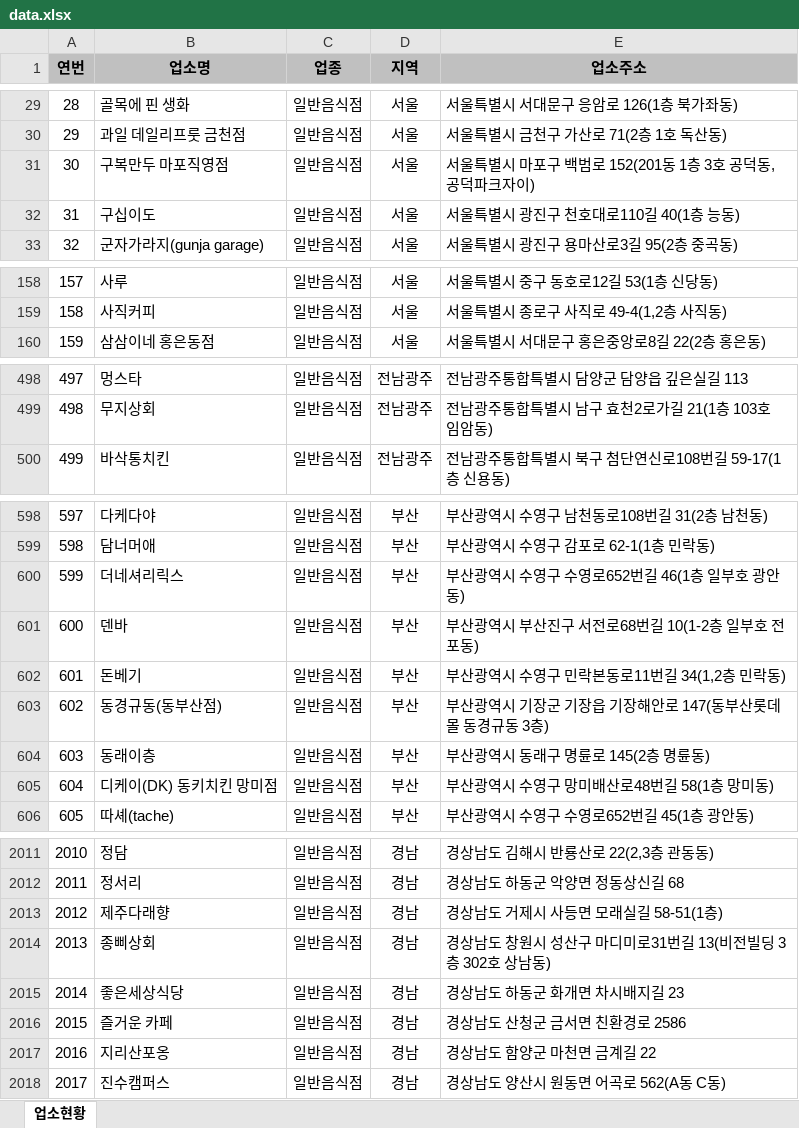
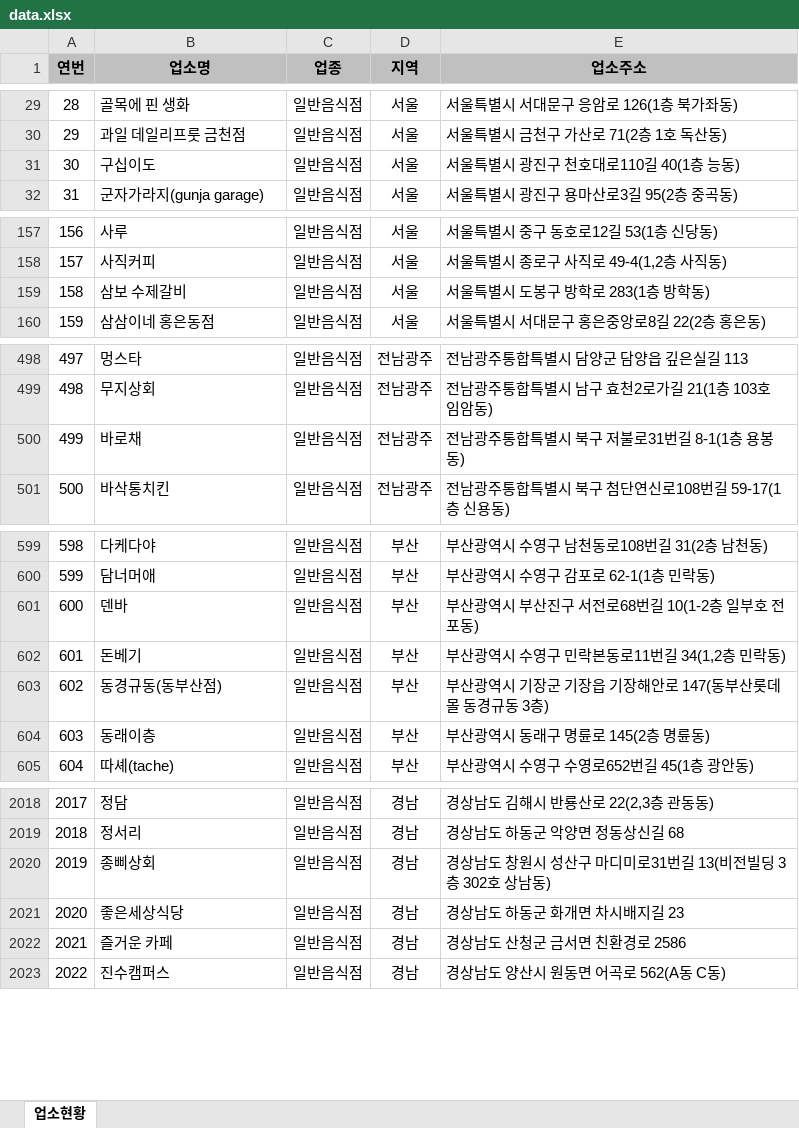
Before and after one commit to mumuabba/mumu_search, an Excel workbook: data.xlsx, sheet 업소현황, drawn as a sheet; only a part is shown, gaps mark what is left out; values as stored, in another font and other column widths than the file's, no borders; removed rows and columns are numbered as before the commit, all else as after; the diff covers the shown part only; the diff names each change by its address in the sheet, - before the commit and + after, or states it on an @@ line.

```diff
--- a/data.xlsx (sheet 업소현황)
+++ b/data.xlsx (sheet 업소현황)
-row 31: 30 | 구복만두 마포직영점 | 일반음식점 | 서울 | 서울특별시 마포구 백범로 152(201동 1층 3호 공덕동, 공덕파크자이)
@@ column A (연번) renumbered from row 31 down @@
+row 159: 158 | 삼보 수제갈비 | 일반음식점 | 서울 | 서울특별시 도봉구 방학로 283(1층 방학동)
+row 500: 499 | 바로채 | 일반음식점 | 전남광주 | 전남광주통합특별시 북구 저불로31번길 8-1(1층 용봉동)
-row 600: 599 | 더네셔리릭스 | 일반음식점 | 부산 | 부산광역시 수영구 수영로652번길 46(1층 일부호 광안동)
-row 605: 604 | 디케이(DK) 동키치킨 망미점 | 일반음식점 | 부산 | 부산광역시 수영구 망미배산로48번길 58(1층 망미동)
-row 2013: 2012 | 제주다래향 | 일반음식점 | 경남 | 경상남도 거제시 사등면 모래실길 58-51(1층)
-row 2017: 2016 | 지리산포옹 | 일반음식점 | 경남 | 경상남도 함양군 마천면 금계길 22
```
Also changed, not shown: 9 added rows, 1 removed row and 3 moved rows elsewhere in this sheet, 2 other files.
